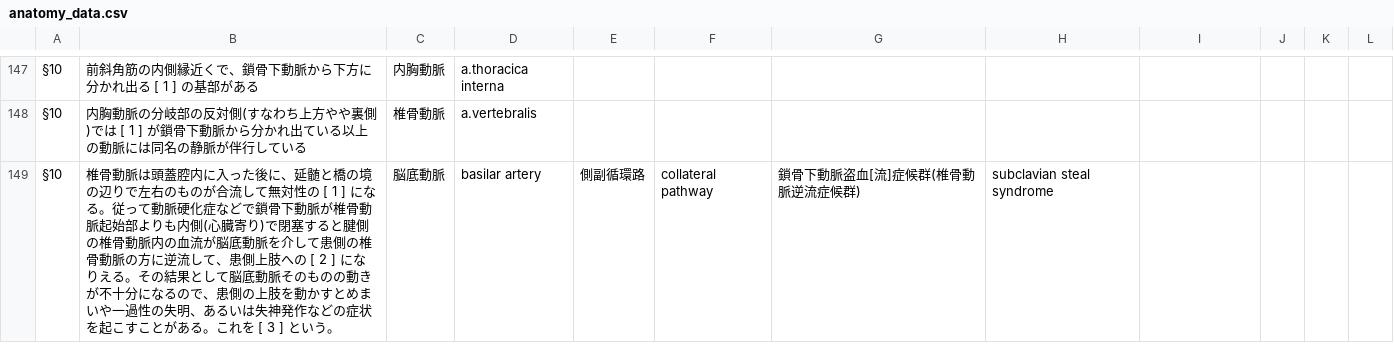
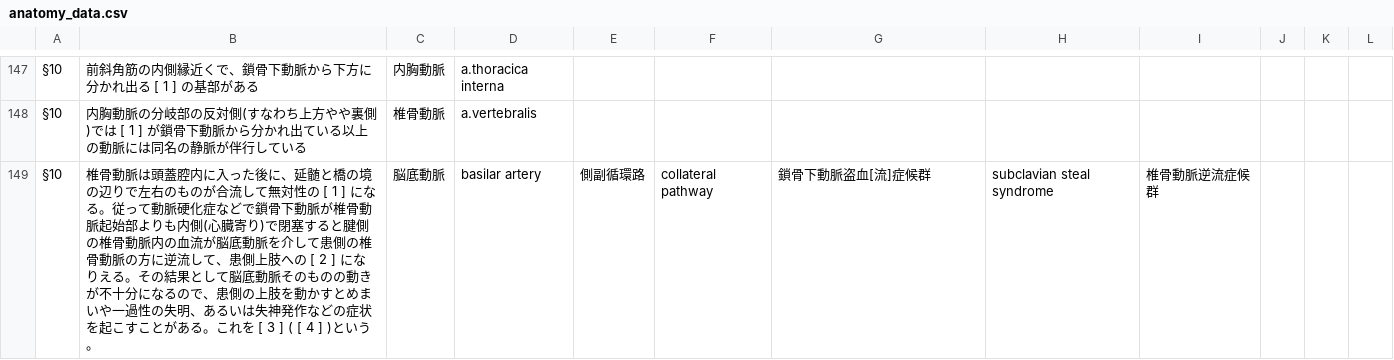
Before and after one commit to Annie-rainbow/anatomy-app, a CSV file: anatomy_data.csv, drawn as a sheet; only a part is shown, gaps mark what is left out.

Commit message:
modify §10 Q22

```diff
--- a/anatomy_data.csv
+++ b/anatomy_data.csv
@@ -148,2 +148,2 @@
 §10,"内胸動脈の分岐部の反対側(すなわち上方やや裏側)では [ 1 ] が鎖骨下動脈から分かれ出ている以上の動脈には同名の静脈が伴行している",椎骨動脈,a.vertebralis,,,,,,,,
-§10,"椎骨動脈は頭蓋腔内に入った後に、延髄と橋の境の辺りで左右のものが合流して無対性の [ 1 ] になる。従って動脈硬化症などで鎖骨下動脈が椎骨動脈起始部よりも内側(心臓寄り)で閉塞すると腱側の椎骨動脈内の血流が脳底動脈を介して患側の椎骨動脈の方に逆流して、患側上肢への [ 2 ] になりえる。その結果として脳底動脈そのものの動きが不十分になるので、患側の上肢を動かすとめまいや一過性の失明、あるいは失神発作などの症状を起こすことがある。これを [ 3 ] という。",脳底動脈,basilar artery,側副循環路,collateral pathway,鎖骨下動脈盗血[流]症候群(椎骨動脈逆流症候群),subclavian steal syndrome,,,,
+§10,"椎骨動脈は頭蓋腔内に入った後に、延髄と橋の境の辺りで左右のものが合流して無対性の [ 1 ] になる。従って動脈硬化症などで鎖骨下動脈が椎骨動脈起始部よりも内側(心臓寄り)で閉塞すると腱側の椎骨動脈内の血流が脳底動脈を介して患側の椎骨動脈の方に逆流して、患側上肢への [ 2 ] になりえる。その結果として脳底動脈そのものの動きが不十分になるので、患側の上肢を動かすとめまいや一過性の失明、あるいは失神発作などの症状を起こすことがある。これを [ 3 ] ( [ 4 ] )という。",脳底動脈,basilar artery,側副循環路,collateral pathway,鎖骨下動脈盗血[流]症候群,subclavian steal syndrome,椎骨動脈逆流症候群,,,
```
